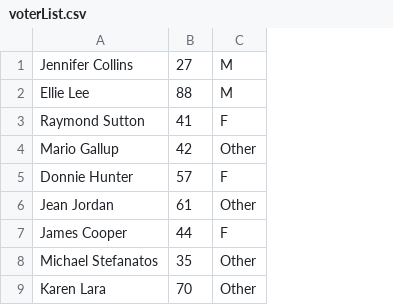
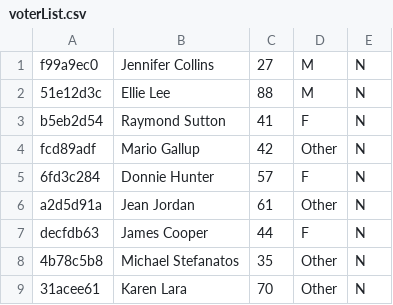
Before and after one commit to OneRandom1509/Election-App, a CSV file: Data/voterList.csv, drawn as a sheet; only a part is shown; the diff names each change by its address in the sheet, - before the commit and + after, or states it on an @@ line.

Commit message:
Deleted voterList.dat
Deleted voterList.dat and everything associated with it. Added UUID and Voted attributed to voterList.csv. Minor changes in adminUpdate, adminDelete, voterAdd, voterDelete displayCandidates, displayVoters and changed the name of fetchVotersCSV to fetchVoters.

```diff
--- a/Data/voterList.csv
+++ b/Data/voterList.csv
+column A, rows 1-9: f99a9ec0 | 51e12d3c | b5eb2d54 | fcd89adf | 6fd3c284 | a2d5d91a | decfdb63 | 4b78c5b8 | 31acee61
+column E, rows 1-9: all N
```
Also changed, not shown: 7 other files.
